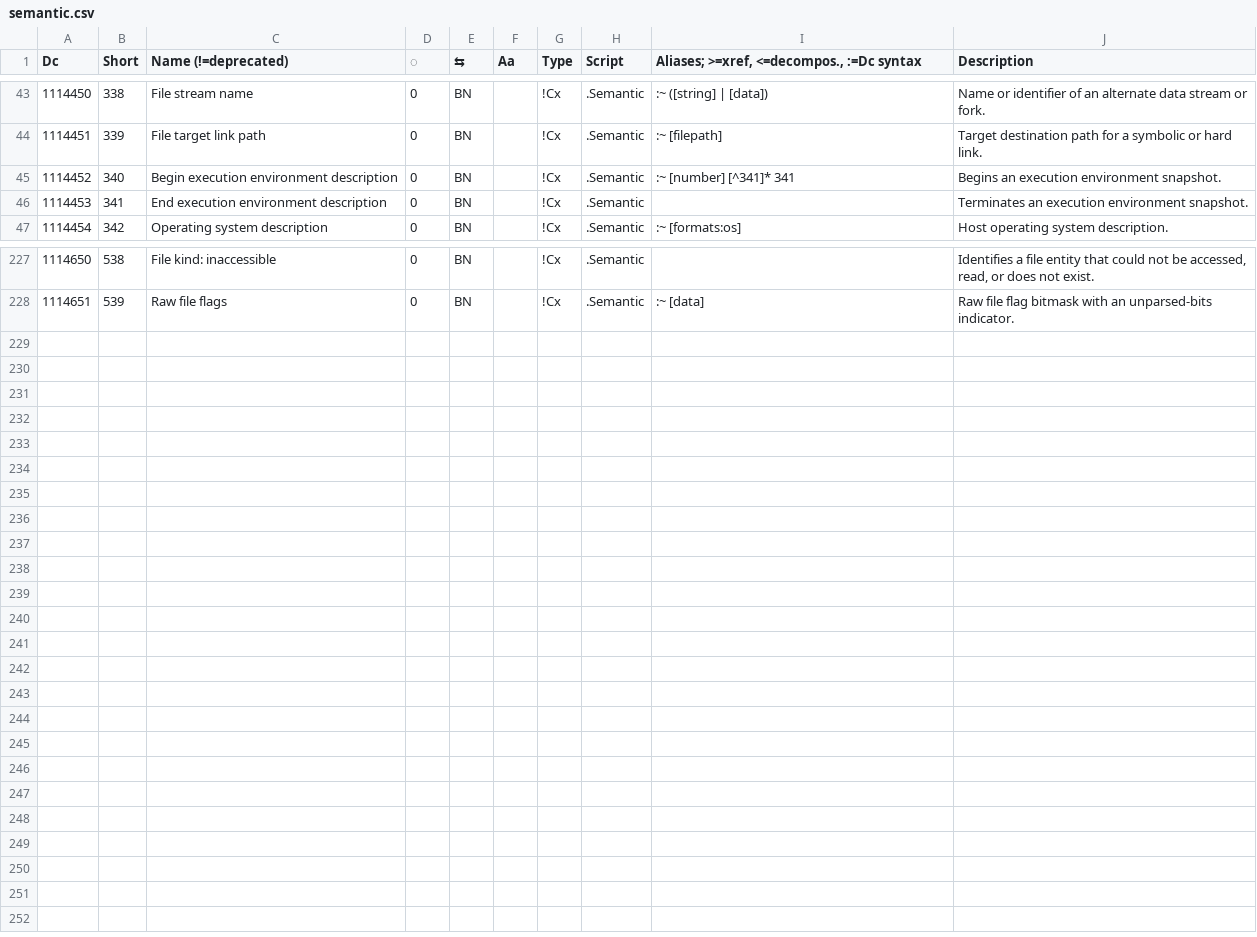
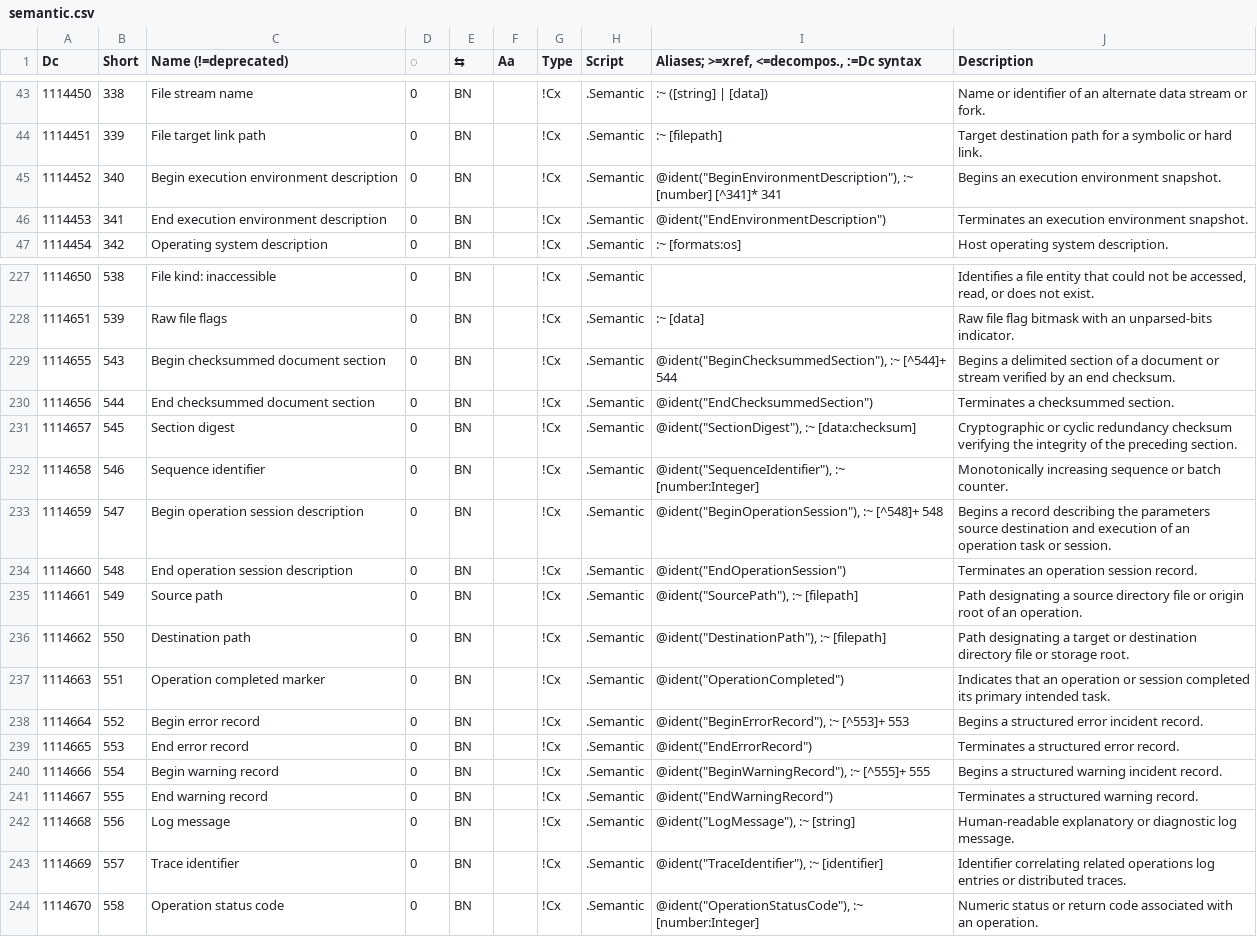
Before and after one commit to collectivetoolbox/collectivetoolbox, a CSV file: src/formats/dcdata/data/categories/semantic.csv, drawn as a sheet; only a part is shown, gaps mark what is left out.

```diff
--- a/src/formats/dcdata/data/categories/semantic.csv
+++ b/src/formats/dcdata/data/categories/semantic.csv
@@ -44,4 +44,4 @@ Dc,Short,Name (!=deprecated),◌,⇆,Aa,Type,Script,"Aliases; >=xref, <=decompos
 1114451,339,File target link path,0,BN,,!Cx,.Semantic,:~ [filepath],Target destination path for a symbolic or hard link.
-1114452,340,Begin execution environment description,0,BN,,!Cx,.Semantic,:~ [number] [^341]* 341,Begins an execution environment snapshot.
-1114453,341,End execution environment description,0,BN,,!Cx,.Semantic,,Terminates an execution environment snapshot.
+1114452,340,Begin execution environment description,0,BN,,!Cx,.Semantic,"@ident(""BeginEnvironmentDescription""), :~ [number] [^341]* 341",Begins an execution environment snapshot.
+1114453,341,End execution environment description,0,BN,,!Cx,.Semantic,@ident("EndEnvironmentDescription"),Terminates an execution environment snapshot.
 1114454,342,Operating system description,0,BN,,!Cx,.Semantic,:~ [formats:os],Host operating system description.
@@ -228 +228,17 @@ Dc,Short,Name (!=deprecated),◌,⇆,Aa,Type,Script,"Aliases; >=xref, <=decompos
 1114651,539,Raw file flags,0,BN,,!Cx,.Semantic,:~ [data],Raw file flag bitmask with an unparsed-bits indicator.
+1114655,543,Begin checksummed document section,0,BN,,!Cx,.Semantic,"@ident(""BeginChecksummedSection""), :~ [^544]+ 544",Begins a delimited section of a document or stream verified by an end checksum.
+1114656,544,End checksummed document section,0,BN,,!Cx,.Semantic,"@ident(""EndChecksummedSection"")",Terminates a checksummed section.
+1114657,545,Section digest,0,BN,,!Cx,.Semantic,"@ident(""SectionDigest""), :~ [data:checksum]",Cryptographic or cyclic redundancy checksum verifying the integrity of the preceding section.
+1114658,546,Sequence identifier,0,BN,,!Cx,.Semantic,"@ident(""SequenceIdentifier""), :~ [number:Integer]",Monotonically increasing sequence or batch counter.
+1114659,547,Begin operation session description,0,BN,,!Cx,.Semantic,"@ident(""BeginOperationSession""), :~ [^548]+ 548",Begins a record describing the parameters source destination and execution of an operation task or session.
+1114660,548,End operation session description,0,BN,,!Cx,.Semantic,"@ident(""EndOperationSession"")",Terminates an operation session record.
+1114661,549,Source path,0,BN,,!Cx,.Semantic,"@ident(""SourcePath""), :~ [filepath]",Path designating a source directory file or origin root of an operation.
+1114662,550,Destination path,0,BN,,!Cx,.Semantic,"@ident(""DestinationPath""), :~ [filepath]",Path designating a target or destination directory file or storage root.
+1114663,551,Operation completed marker,0,BN,,!Cx,.Semantic,"@ident(""OperationCompleted"")",Indicates that an operation or session completed its primary intended task.
+1114664,552,Begin error record,0,BN,,!Cx,.Semantic,"@ident(""BeginErrorRecord""), :~ [^553]+ 553",Begins a structured error incident record.
+1114665,553,End error record,0,BN,,!Cx,.Semantic,"@ident(""EndErrorRecord"")",Terminates a structured error record.
+1114666,554,Begin warning record,0,BN,,!Cx,.Semantic,"@ident(""BeginWarningRecord""), :~ [^555]+ 555",Begins a structured warning incident record.
+1114667,555,End warning record,0,BN,,!Cx,.Semantic,"@ident(""EndWarningRecord"")",Terminates a structured warning record.
+1114668,556,Log message,0,BN,,!Cx,.Semantic,"@ident(""LogMessage""), :~ [string]",Human-readable explanatory or diagnostic log message.
+1114669,557,Trace identifier,0,BN,,!Cx,.Semantic,"@ident(""TraceIdentifier""), :~ [identifier]",Identifier correlating related operations log entries or distributed traces.
+1114670,558,Operation status code,0,BN,,!Cx,.Semantic,"@ident(""OperationStatusCode""), :~ [number:Integer]",Numeric status or return code associated with an operation.
```
Also changed, not shown: 16 other files.
